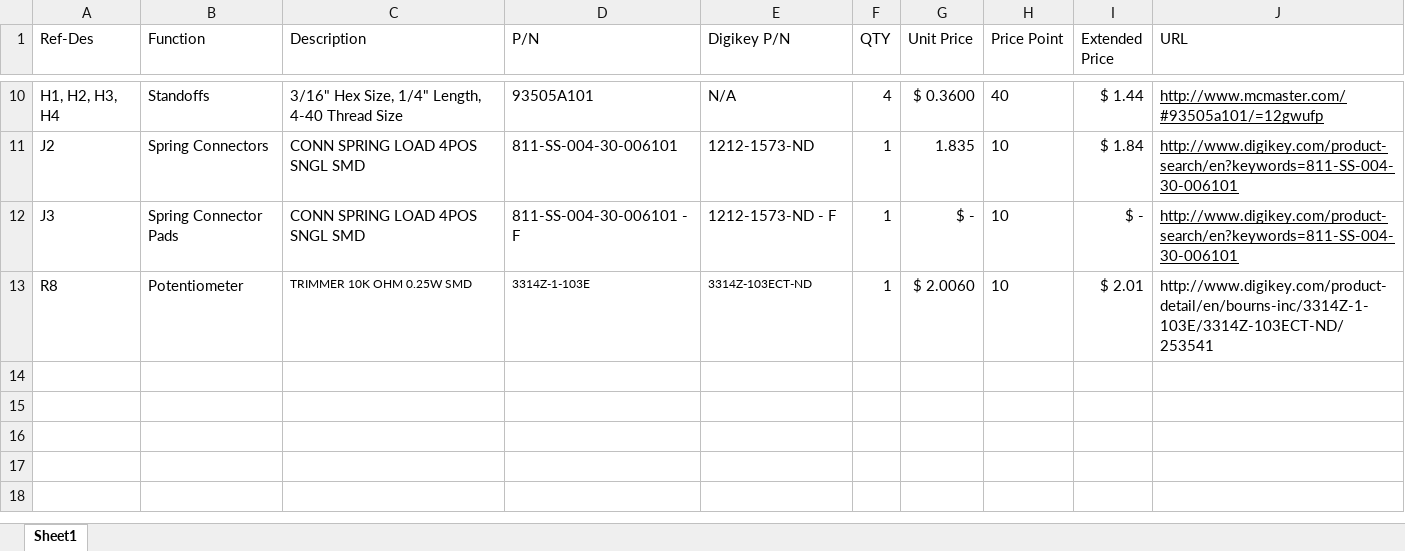
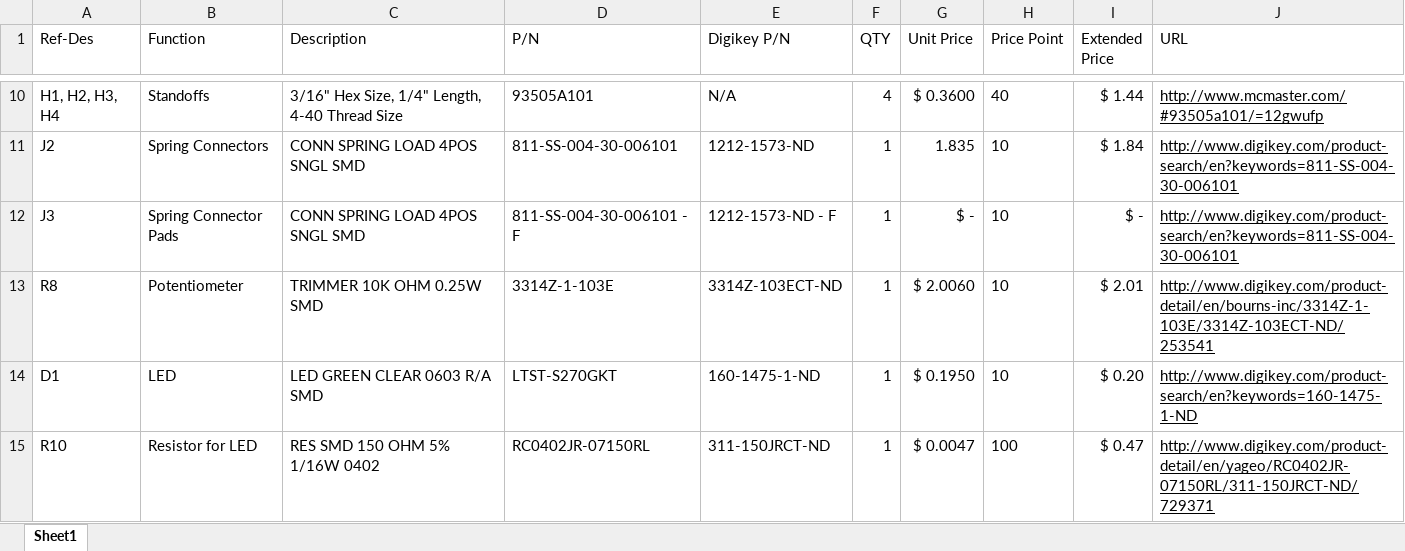
Before and after one commit to sawaiz/coincidenceCounter, an Excel workbook: pcb/logic/bom.xlsx, sheet Sheet1, drawn as a sheet; only a part is shown, gaps mark what is left out; values as stored, in another font and other column widths than the file's, no borders; the diff names each change by its address in the sheet, - before the commit and + after, or states it on an @@ line.

Commit message:
Updated bom

```diff
--- a/pcb/logic/bom.xlsx (sheet Sheet1)
+++ b/pcb/logic/bom.xlsx (sheet Sheet1)
@@ C13:E13 text size: larger @@
-J13 underline: off
+J13 underline: on
+row 14: D1 | LED | LED GREEN CLEAR 0603 R/A SMD | LTST-S270GKT | 160-1475-1-ND | 1 | $ 0.1950 | 10 | $ 0.20 | http://www.digikey.com/product-search/en?keywords=160-1475-1-ND
+row 15: R10 | Resistor for LED | RES SMD 150 OHM 5% 1/16W 0402 | RC0402JR-07150RL | 311-150JRCT-ND | 1 | $ 0.0047 | 100 | $ 0.47 | http://www.digikey.com/product-detail/en/yageo/RC0402JR-07150RL/311-150JRCT-ND/729371
```
